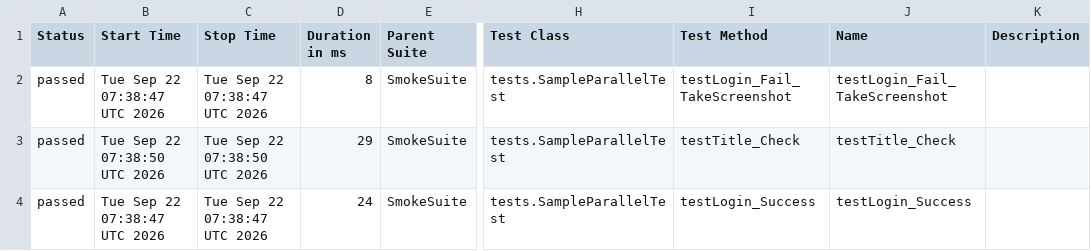
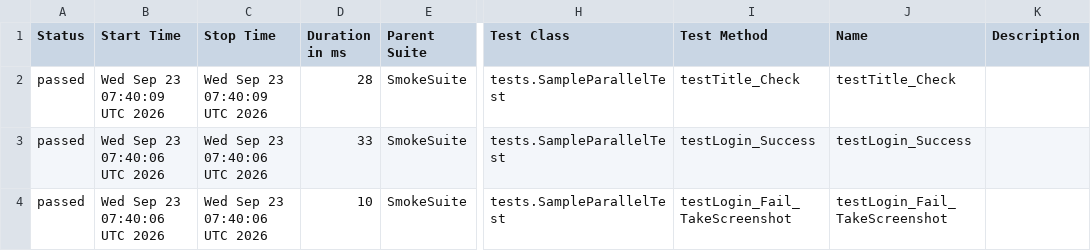
Before and after one commit to phuonghoang123456/lab11THEEND, a CSV file: data/suites.csv, drawn as a sheet; only a part is shown, gaps mark what is left out; the diff names each change by its address in the sheet, - before the commit and + after, or states it on an @@ line.

```diff
--- a/data/suites.csv
+++ b/data/suites.csv
-B2 (Start Time): Tue Sep 22 07:38:47 UTC 2026
+B2 (Start Time): Wed Sep 23 07:40:09 UTC 2026
-C2 (Stop Time): Tue Sep 22 07:38:47 UTC 2026
+C2 (Stop Time): Wed Sep 23 07:40:09 UTC 2026
-D2 (Duration in ms): 8
+D2 (Duration in ms): 28
-I2 (Test Method): testLogin_Fail_TakeScreenshot
+I2 (Test Method): testTitle_Check
-J2 (Name): testLogin_Fail_TakeScreenshot
+J2 (Name): testTitle_Check
-B3 (Start Time): Tue Sep 22 07:38:50 UTC 2026
+B3 (Start Time): Wed Sep 23 07:40:06 UTC 2026
-C3 (Stop Time): Tue Sep 22 07:38:50 UTC 2026
+C3 (Stop Time): Wed Sep 23 07:40:06 UTC 2026
-D3 (Duration in ms): 29
+D3 (Duration in ms): 33
-I3 (Test Method): testTitle_Check
+I3 (Test Method): testLogin_Success
-J3 (Name): testTitle_Check
+J3 (Name): testLogin_Success
-B4 (Start Time): Tue Sep 22 07:38:47 UTC 2026
+B4 (Start Time): Wed Sep 23 07:40:06 UTC 2026
-C4 (Stop Time): Tue Sep 22 07:38:47 UTC 2026
+C4 (Stop Time): Wed Sep 23 07:40:06 UTC 2026
-D4 (Duration in ms): 24
+D4 (Duration in ms): 10
-I4 (Test Method): testLogin_Success
+I4 (Test Method): testLogin_Fail_TakeScreenshot
-J4 (Name): testLogin_Success
+J4 (Name): testLogin_Fail_TakeScreenshot
```
Also changed, not shown: 27 other files.
